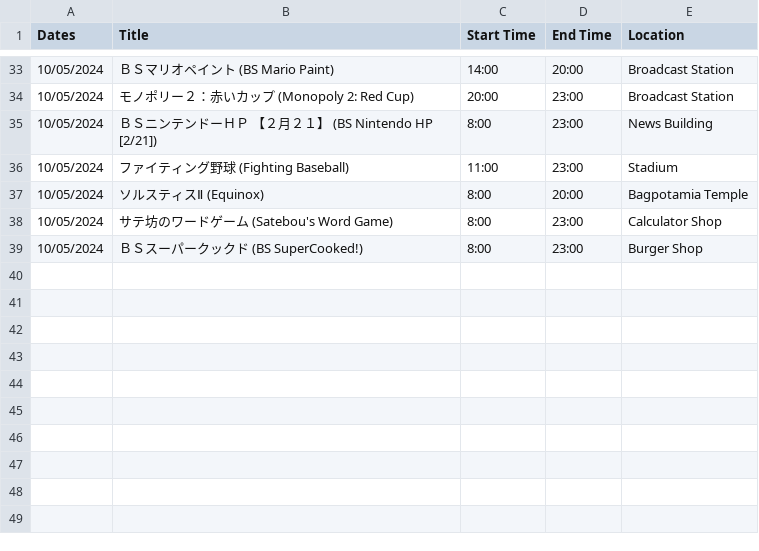
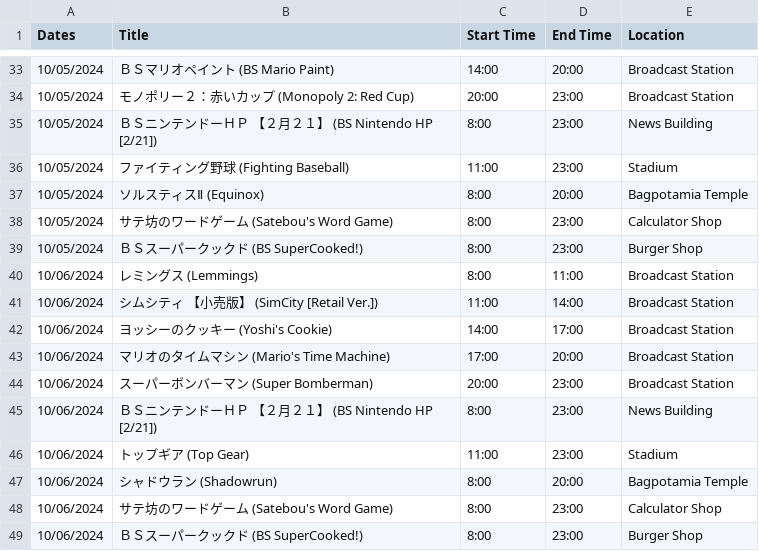
Before and after one commit to SatellaviewPlus/satellaviewplus.github.io, a CSV file: august/ScheduleData.csv, drawn as a sheet; only a part is shown, gaps mark what is left out.

Commit message:
Add files via upload

```diff
--- a/august/ScheduleData.csv
+++ b/august/ScheduleData.csv
@@ -39 +39,11 @@ Dates;Title;Start Time;End Time;Location
 10/05/2024;ＢＳスーパークックド (BS SuperCooked!);8:00;23:00;Burger Shop
+10/06/2024;レミングス (Lemmings);8:00;11:00;Broadcast Station
+10/06/2024;シムシティ　【小売版】 (SimCity [Retail Ver.]);11:00;14:00;Broadcast Station
+10/06/2024;ヨッシーのクッキー (Yoshi's Cookie);14:00;17:00;Broadcast Station
+10/06/2024;マリオのタイムマシン (Mario's Time Machine);17:00;20:00;Broadcast Station
+10/06/2024;スーパーボンバーマン (Super Bomberman);20:00;23:00;Broadcast Station
+10/06/2024;ＢＳニンテンドーＨＰ　【２月２１】 (BS Nintendo HP [2/21]);8:00;23:00;News Building
+10/06/2024;トップギア (Top Gear);11:00;23:00;Stadium
+10/06/2024;シャドウラン (Shadowrun);8:00;20:00;Bagpotamia Temple
+10/06/2024;サテ坊のワードゲーム (Satebou's Word Game);8:00;23:00;Calculator Shop
+10/06/2024;ＢＳスーパークックド (BS SuperCooked!);8:00;23:00;Burger Shop
```
